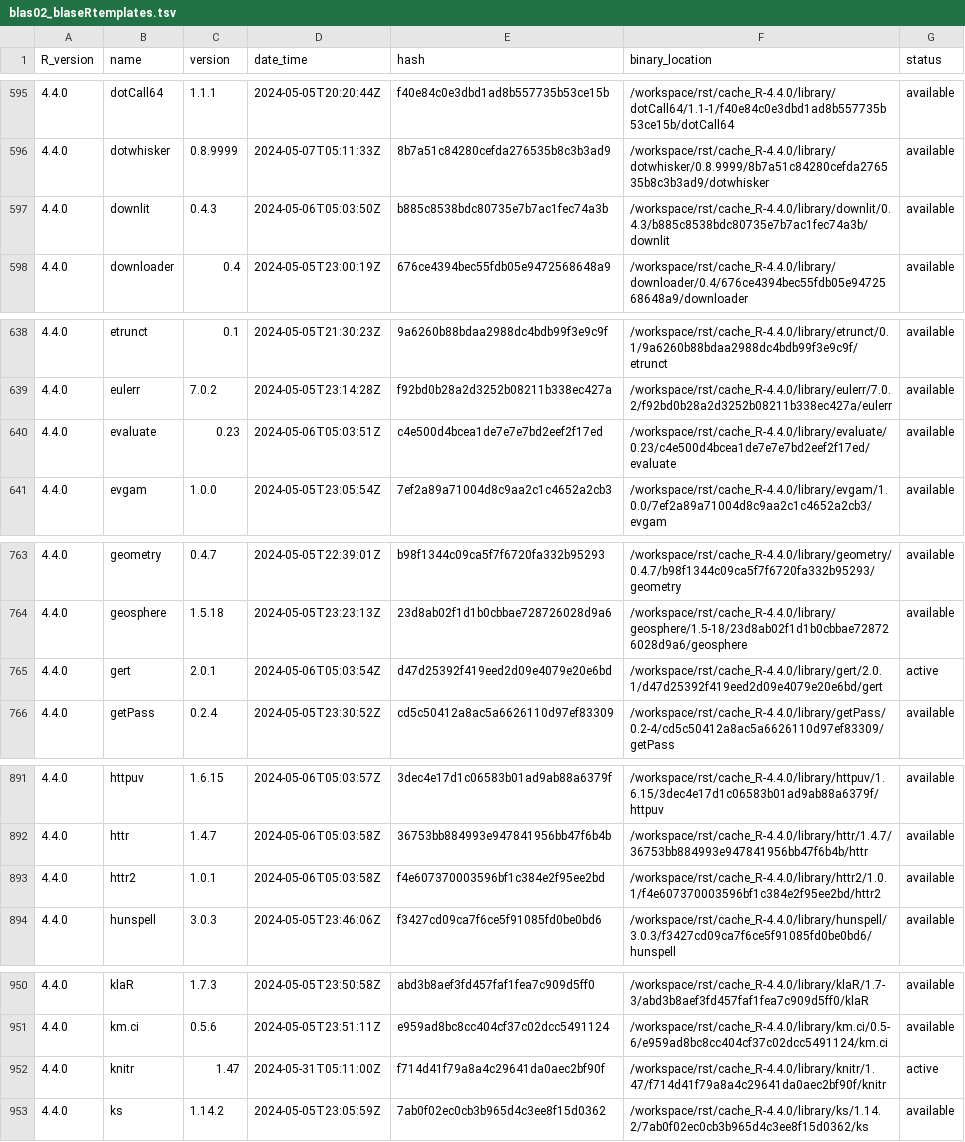
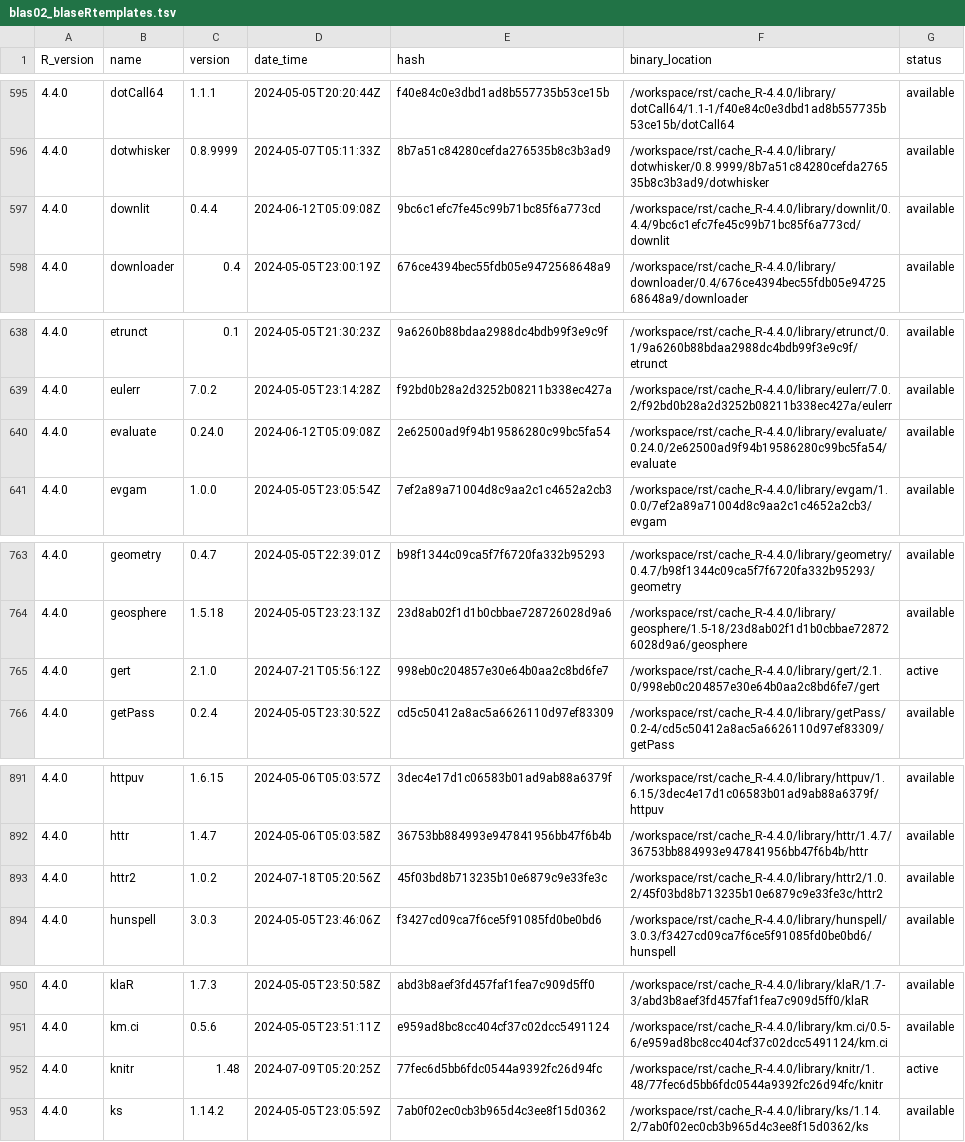
Before and after one commit to blaserlab/blaseRtemplates, a TSV file: library_catalogs/blas02_blaseRtemplates.tsv, drawn as a sheet; only a part is shown, gaps mark what is left out; the diff covers the shown part only.

```diff
--- a/library_catalogs/blas02_blaseRtemplates.tsv
+++ b/library_catalogs/blas02_blaseRtemplates.tsv
@@ -596,3 +596,3 @@ R_version	name	version	date_time	hash	binary_location	status
 4.4.0	dotwhisker	0.8.9999	2024-05-07T05:11:33Z	8b7a51c84280cefda276535b8c3b3ad9	/workspace/rst/cache_R-4.4.0/library/dotwhisker/0.8.9999/8b7a51c84280cefda276535b8c3b3ad9/dotwhisker	available
-4.4.0	downlit	0.4.3	2024-05-06T05:03:50Z	b885c8538bdc80735e7b7ac1fec74a3b	/workspace/rst/cache_R-4.4.0/library/downlit/0.4.3/b885c8538bdc80735e7b7ac1fec74a3b/downlit	available
+4.4.0	downlit	0.4.4	2024-06-12T05:09:08Z	9bc6c1efc7fe45c99b71bc85f6a773cd	/workspace/rst/cache_R-4.4.0/library/downlit/0.4.4/9bc6c1efc7fe45c99b71bc85f6a773cd/downlit	available
 4.4.0	downloader	0.4	2024-05-05T23:00:19Z	676ce4394bec55fdb05e9472568648a9	/workspace/rst/cache_R-4.4.0/library/downloader/0.4/676ce4394bec55fdb05e9472568648a9/downloader	available
@@ -639,3 +639,3 @@ R_version	name	version	date_time	hash	binary_location	status
 4.4.0	eulerr	7.0.2	2024-05-05T23:14:28Z	f92bd0b28a2d3252b08211b338ec427a	/workspace/rst/cache_R-4.4.0/library/eulerr/7.0.2/f92bd0b28a2d3252b08211b338ec427a/eulerr	available
-4.4.0	evaluate	0.23	2024-05-06T05:03:51Z	c4e500d4bcea1de7e7e7bd2eef2f17ed	/workspace/rst/cache_R-4.4.0/library/evaluate/0.23/c4e500d4bcea1de7e7e7bd2eef2f17ed/evaluate	available
+4.4.0	evaluate	0.24.0	2024-06-12T05:09:08Z	2e62500ad9f94b19586280c99bc5fa54	/workspace/rst/cache_R-4.4.0/library/evaluate/0.24.0/2e62500ad9f94b19586280c99bc5fa54/evaluate	available
 4.4.0	evgam	1.0.0	2024-05-05T23:05:54Z	7ef2a89a71004d8c9aa2c1c4652a2cb3	/workspace/rst/cache_R-4.4.0/library/evgam/1.0.0/7ef2a89a71004d8c9aa2c1c4652a2cb3/evgam	available
@@ -764,3 +764,3 @@ R_version	name	version	date_time	hash	binary_location	status
 4.4.0	geosphere	1.5.18	2024-05-05T23:23:13Z	23d8ab02f1d1b0cbbae728726028d9a6	/workspace/rst/cache_R-4.4.0/library/geosphere/1.5-18/23d8ab02f1d1b0cbbae728726028d9a6/geosphere	available
-4.4.0	gert	2.0.1	2024-05-06T05:03:54Z	d47d25392f419eed2d09e4079e20e6bd	/workspace/rst/cache_R-4.4.0/library/gert/2.0.1/d47d25392f419eed2d09e4079e20e6bd/gert	active
+4.4.0	gert	2.1.0	2024-07-21T05:56:12Z	998eb0c204857e30e64b0aa2c8bd6fe7	/workspace/rst/cache_R-4.4.0/library/gert/2.1.0/998eb0c204857e30e64b0aa2c8bd6fe7/gert	active
 4.4.0	getPass	0.2.4	2024-05-05T23:30:52Z	cd5c50412a8ac5a6626110d97ef83309	/workspace/rst/cache_R-4.4.0/library/getPass/0.2-4/cd5c50412a8ac5a6626110d97ef83309/getPass	available
@@ -892,3 +892,3 @@ R_version	name	version	date_time	hash	binary_location	status
 4.4.0	httr	1.4.7	2024-05-06T05:03:58Z	36753bb884993e947841956bb47f6b4b	/workspace/rst/cache_R-4.4.0/library/httr/1.4.7/36753bb884993e947841956bb47f6b4b/httr	available
-4.4.0	httr2	1.0.1	2024-05-06T05:03:58Z	f4e607370003596bf1c384e2f95ee2bd	/workspace/rst/cache_R-4.4.0/library/httr2/1.0.1/f4e607370003596bf1c384e2f95ee2bd/httr2	available
+4.4.0	httr2	1.0.2	2024-07-18T05:20:56Z	45f03bd8b713235b10e6879c9e33fe3c	/workspace/rst/cache_R-4.4.0/library/httr2/1.0.2/45f03bd8b713235b10e6879c9e33fe3c/httr2	available
 4.4.0	hunspell	3.0.3	2024-05-05T23:46:06Z	f3427cd09ca7f6ce5f91085fd0be0bd6	/workspace/rst/cache_R-4.4.0/library/hunspell/3.0.3/f3427cd09ca7f6ce5f91085fd0be0bd6/hunspell	available
@@ -951,3 +951,3 @@ R_version	name	version	date_time	hash	binary_location	status
 4.4.0	km.ci	0.5.6	2024-05-05T23:51:11Z	e959ad8bc8cc404cf37c02dcc5491124	/workspace/rst/cache_R-4.4.0/library/km.ci/0.5-6/e959ad8bc8cc404cf37c02dcc5491124/km.ci	available
-4.4.0	knitr	1.47	2024-05-31T05:11:00Z	f714d41f79a8a4c29641da0aec2bf90f	/workspace/rst/cache_R-4.4.0/library/knitr/1.47/f714d41f79a8a4c29641da0aec2bf90f/knitr	active
+4.4.0	knitr	1.48	2024-07-09T05:20:25Z	77fec6d5bb6fdc0544a9392fc26d94fc	/workspace/rst/cache_R-4.4.0/library/knitr/1.48/77fec6d5bb6fdc0544a9392fc26d94fc/knitr	active
 4.4.0	ks	1.14.2	2024-05-05T23:05:59Z	7ab0f02ec0cb3b965d4c3ee8f15d0362	/workspace/rst/cache_R-4.4.0/library/ks/1.14.2/7ab0f02ec0cb3b965d4c3ee8f15d0362/ks	available
```
Also changed, not shown: 44 edited cells elsewhere in this file, 45 other files.
